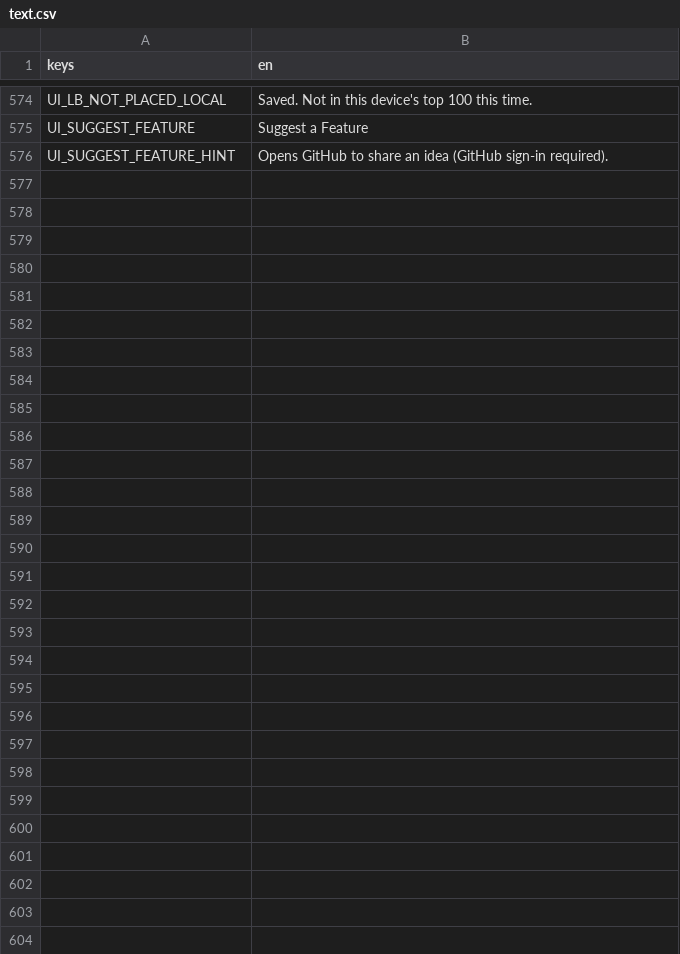
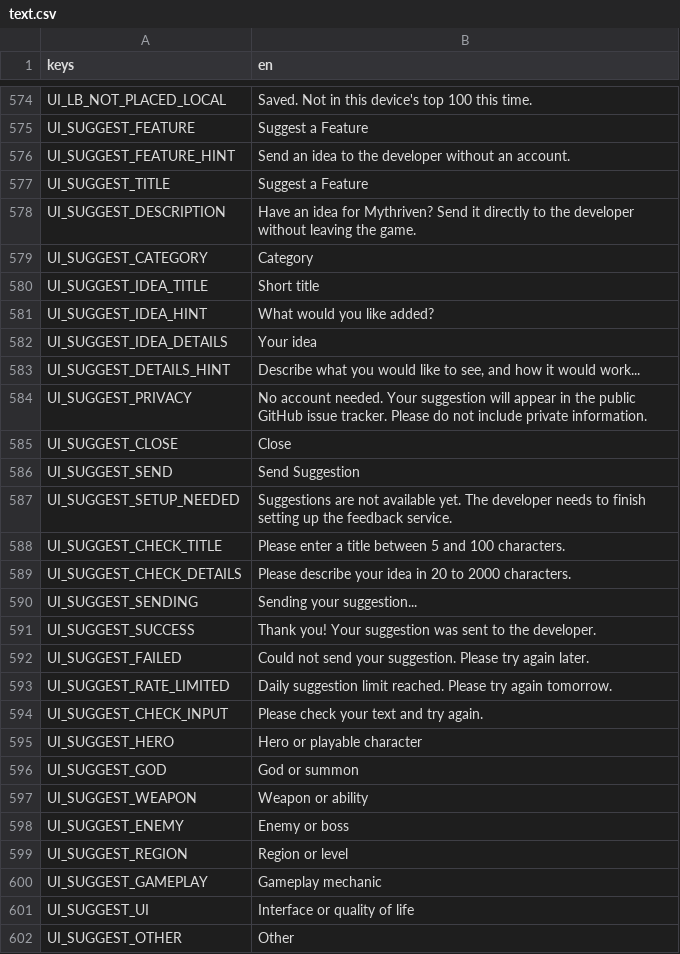
Before and after one commit to Zephino/Mythriven, a CSV file: localization/text.csv, drawn as a sheet; only a part is shown, gaps mark what is left out.

Commit message:
feat: receive anonymous in-game player feature suggestions
* feat: validate and relay anonymous suggestions to GitHub Issues

* test: cover anonymous suggestion submission and limits

* feat: add anonymous suggestions API route

* feat: native in-game anonymous suggestion dialog

* feat: wire anonymous feedback form and translations

* feat: wire anonymous feedback form and translations

* feat: wire anonymous feedback form and translations

* feat: wire anonymous feedback form and translations

* docs: walkthrough for anonymous feedback setup

* docs: explain Issues permission in Windows setup wizard

* fix: use literal arrays for suggestion category constants

* ci: validate feedback API and Godot import on pull requests

```diff
--- a/localization/text.csv
+++ b/localization/text.csv
@@ -575,2 +575,28 @@ UI_LB_NOT_PLACED_LOCAL,Saved. Not in this device's top 100 this time.
 UI_SUGGEST_FEATURE,Suggest a Feature
-UI_SUGGEST_FEATURE_HINT,Opens GitHub to share an idea (GitHub sign-in required).
+UI_SUGGEST_FEATURE_HINT,Send an idea to the developer without an account.
+UI_SUGGEST_TITLE,Suggest a Feature
+UI_SUGGEST_DESCRIPTION,Have an idea for Mythriven? Send it directly to the developer without leaving the game.
+UI_SUGGEST_CATEGORY,Category
+UI_SUGGEST_IDEA_TITLE,Short title
+UI_SUGGEST_IDEA_HINT,What would you like added?
+UI_SUGGEST_IDEA_DETAILS,Your idea
+UI_SUGGEST_DETAILS_HINT,"Describe what you would like to see, and how it would work..."
+UI_SUGGEST_PRIVACY,No account needed. Your suggestion will appear in the public GitHub issue tracker. Please do not include private information.
+UI_SUGGEST_CLOSE,Close
+UI_SUGGEST_SEND,Send Suggestion
+UI_SUGGEST_SETUP_NEEDED,Suggestions are not available yet. The developer needs to finish setting up the feedback service.
+UI_SUGGEST_CHECK_TITLE,Please enter a title between 5 and 100 characters.
+UI_SUGGEST_CHECK_DETAILS,Please describe your idea in 20 to 2000 characters.
+UI_SUGGEST_SENDING,Sending your suggestion...
+UI_SUGGEST_SUCCESS,Thank you! Your suggestion was sent to the developer.
+UI_SUGGEST_FAILED,Could not send your suggestion. Please try again later.
+UI_SUGGEST_RATE_LIMITED,Daily suggestion limit reached. Please try again tomorrow.
+UI_SUGGEST_CHECK_INPUT,Please check your text and try again.
+UI_SUGGEST_HERO,Hero or playable character
+UI_SUGGEST_GOD,God or summon
+UI_SUGGEST_WEAPON,Weapon or ability
+UI_SUGGEST_ENEMY,Enemy or boss
+UI_SUGGEST_REGION,Region or level
+UI_SUGGEST_GAMEPLAY,Gameplay mechanic
+UI_SUGGEST_UI,Interface or quality of life
+UI_SUGGEST_OTHER,Other
```
Also changed, not shown: 10 other files.
